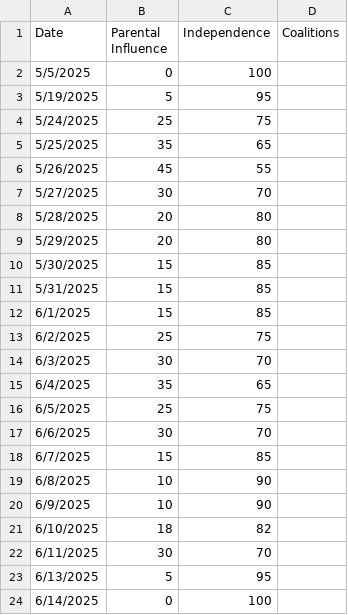
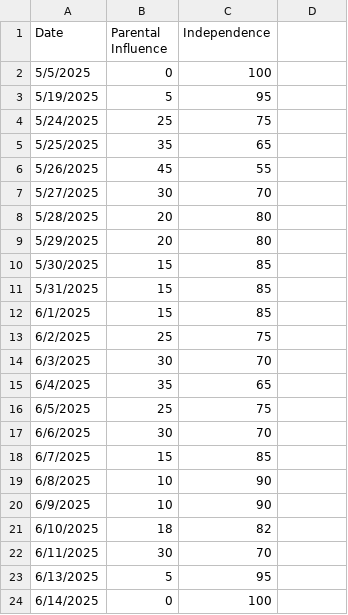
Before and after one commit to NightlyTwo58/Docs-to-CSV-Converter-Transform, a CSV file: docs/outputPar.csv, drawn as a sheet; the diff names each change by its address in the sheet, - before the commit and + after, or states it on an @@ line.

Commit message:
Working Coalition System + Fixes

```diff
--- a/docs/outputPar.csv
+++ b/docs/outputPar.csv
-D1: Coalitions
+D1: (empty)
```
Also changed, not shown: 2 other files.
